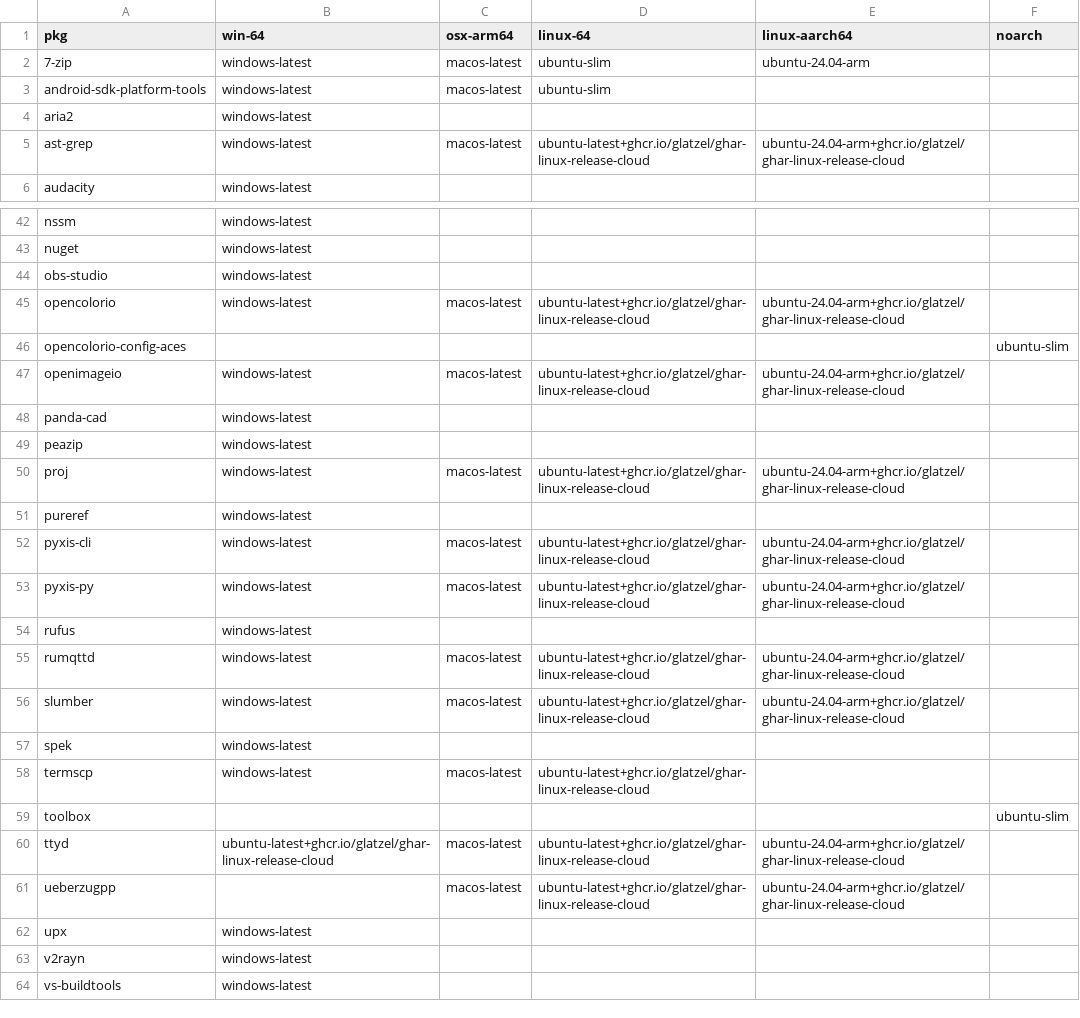
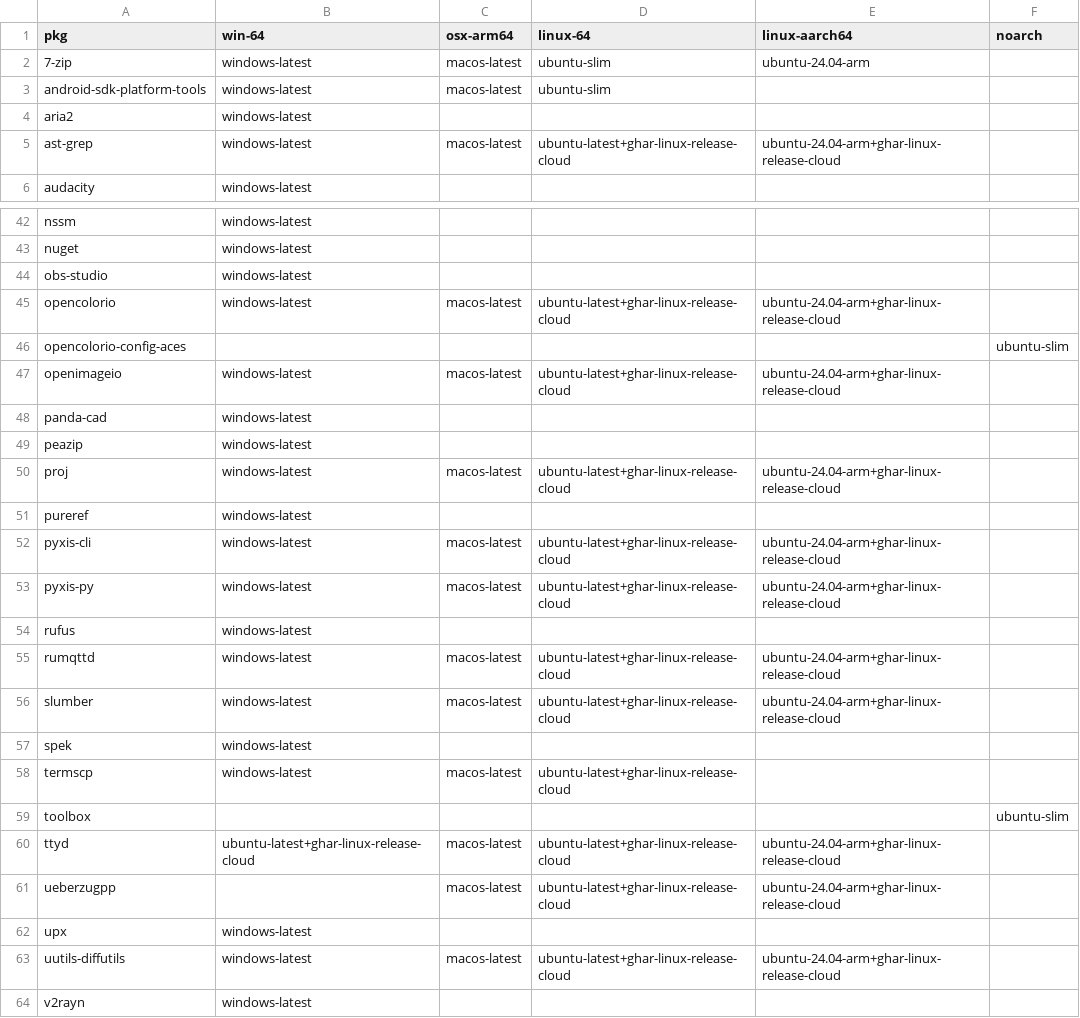
Before and after one commit to Glatzel/demon-forge, a CSV file: packages.csv, drawn as a sheet; only a part is shown, gaps mark what is left out; the shorter side is filled out with more unchanged rows; the diff covers the shown part only.

Commit message:
feat: add uutils-diffutils (#898)

```diff
--- a/packages.csv
+++ b/packages.csv
@@ -4,3 +4,3 @@ android-sdk-platform-tools,windows-latest,macos-latest,ubuntu-slim,,
 aria2,windows-latest,,,,
-ast-grep,windows-latest,macos-latest,ubuntu-latest+ghcr.io/glatzel/ghar-linux-release-cloud,ubuntu-24.04-arm+ghcr.io/glatzel/ghar-linux-release-cloud,
+ast-grep,windows-latest,macos-latest,ubuntu-latest+ghar-linux-release-cloud,ubuntu-24.04-arm+ghar-linux-release-cloud,
 audacity,windows-latest,,,,
@@ -44,20 +44,21 @@ nuget,windows-latest,,,,
 obs-studio,windows-latest,,,,
-opencolorio,windows-latest,macos-latest,ubuntu-latest+ghcr.io/glatzel/ghar-linux-release-cloud,ubuntu-24.04-arm+ghcr.io/glatzel/ghar-linux-release-cloud,
+opencolorio,windows-latest,macos-latest,ubuntu-latest+ghar-linux-release-cloud,ubuntu-24.04-arm+ghar-linux-release-cloud,
 opencolorio-config-aces,,,,,ubuntu-slim
-openimageio,windows-latest,macos-latest,ubuntu-latest+ghcr.io/glatzel/ghar-linux-release-cloud,ubuntu-24.04-arm+ghcr.io/glatzel/ghar-linux-release-cloud,
+openimageio,windows-latest,macos-latest,ubuntu-latest+ghar-linux-release-cloud,ubuntu-24.04-arm+ghar-linux-release-cloud,
 panda-cad,windows-latest,,,,
 peazip,windows-latest,,,,
-proj,windows-latest,macos-latest,ubuntu-latest+ghcr.io/glatzel/ghar-linux-release-cloud,ubuntu-24.04-arm+ghcr.io/glatzel/ghar-linux-release-cloud,
+proj,windows-latest,macos-latest,ubuntu-latest+ghar-linux-release-cloud,ubuntu-24.04-arm+ghar-linux-release-cloud,
 pureref,windows-latest,,,,
-pyxis-cli,windows-latest,macos-latest,ubuntu-latest+ghcr.io/glatzel/ghar-linux-release-cloud,ubuntu-24.04-arm+ghcr.io/glatzel/ghar-linux-release-cloud,
-pyxis-py,windows-latest,macos-latest,ubuntu-latest+ghcr.io/glatzel/ghar-linux-release-cloud,ubuntu-24.04-arm+ghcr.io/glatzel/ghar-linux-release-cloud,
+pyxis-cli,windows-latest,macos-latest,ubuntu-latest+ghar-linux-release-cloud,ubuntu-24.04-arm+ghar-linux-release-cloud,
+pyxis-py,windows-latest,macos-latest,ubuntu-latest+ghar-linux-release-cloud,ubuntu-24.04-arm+ghar-linux-release-cloud,
 rufus,windows-latest,,,,
-rumqttd,windows-latest,macos-latest,ubuntu-latest+ghcr.io/glatzel/ghar-linux-release-cloud,ubuntu-24.04-arm+ghcr.io/glatzel/ghar-linux-release-cloud,
-slumber,windows-latest,macos-latest,ubuntu-latest+ghcr.io/glatzel/ghar-linux-release-cloud,ubuntu-24.04-arm+ghcr.io/glatzel/ghar-linux-release-cloud,
+rumqttd,windows-latest,macos-latest,ubuntu-latest+ghar-linux-release-cloud,ubuntu-24.04-arm+ghar-linux-release-cloud,
+slumber,windows-latest,macos-latest,ubuntu-latest+ghar-linux-release-cloud,ubuntu-24.04-arm+ghar-linux-release-cloud,
 spek,windows-latest,,,,
-termscp,windows-latest,macos-latest,ubuntu-latest+ghcr.io/glatzel/ghar-linux-release-cloud,,
+termscp,windows-latest,macos-latest,ubuntu-latest+ghar-linux-release-cloud,,
 toolbox,,,,,ubuntu-slim
-ttyd,ubuntu-latest+ghcr.io/glatzel/ghar-linux-release-cloud,macos-latest,ubuntu-latest+ghcr.io/glatzel/ghar-linux-release-cloud,ubuntu-24.04-arm+ghcr.io/glatzel/ghar-linux-release-cloud,
-ueberzugpp,,macos-latest,ubuntu-latest+ghcr.io/glatzel/ghar-linux-release-cloud,ubuntu-24.04-arm+ghcr.io/glatzel/ghar-linux-release-cloud,
+ttyd,ubuntu-latest+ghar-linux-release-cloud,macos-latest,ubuntu-latest+ghar-linux-release-cloud,ubuntu-24.04-arm+ghar-linux-release-cloud,
+ueberzugpp,,macos-latest,ubuntu-latest+ghar-linux-release-cloud,ubuntu-24.04-arm+ghar-linux-release-cloud,
 upx,windows-latest,,,,
+uutils-diffutils,windows-latest,macos-latest,ubuntu-latest+ghar-linux-release-cloud,ubuntu-24.04-arm+ghar-linux-release-cloud,
 v2rayn,windows-latest,,,,
```
Also changed, not shown: 30 edited cells elsewhere in this file, 4 other files.
